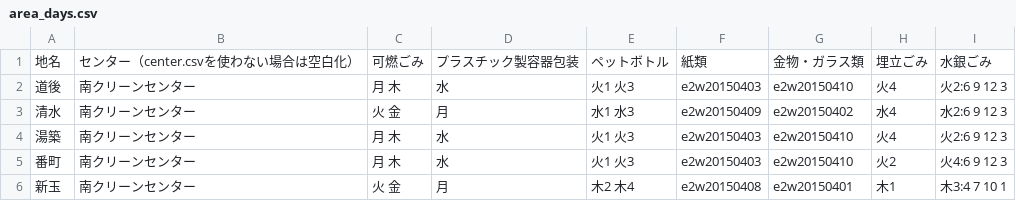
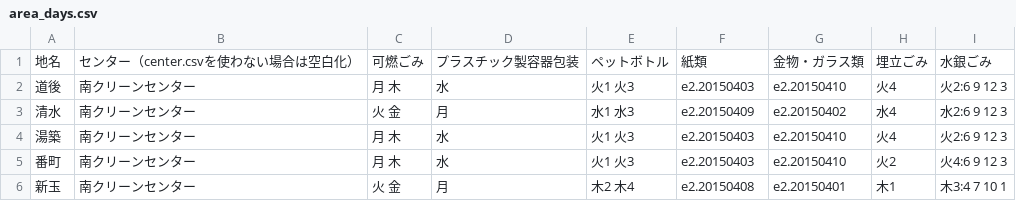
Before and after one commit to yuma1129/5374, a CSV file: data/area_days.csv, drawn as a sheet.

Commit message:
Update area_days.csv

```diff
--- a/data/area_days.csv
+++ b/data/area_days.csv
@@ -1,6 +1,6 @@
 地名,センター（center.csvを使わない場合は空白化）,可燃ごみ,プラスチック製容器包装,ペットボトル,紙類,金物・ガラス類,埋立ごみ,水銀ごみ
-道後,南クリーンセンター,月 木,水,火1 火3,e2w20150403,e2w20150410,火4,火2:6 9 12 3
-清水,南クリーンセンター,火 金,月,水1 水3,e2w20150409,e2w20150402,水4,水2:6 9 12 3
-湯築,南クリーンセンター,月 木,水,火1 火3,e2w20150403,e2w20150410,火4,火2:6 9 12 3
-番町,南クリーンセンター,月 木,水,火1 火3,e2w20150403,e2w20150410,火2,火4:6 9 12 3
-新玉,南クリーンセンター,火 金,月,木2 木4,e2w20150408,e2w20150401,木1,木3:4 7 10 1
+道後,南クリーンセンター,月 木,水,火1 火3,e2.20150403,e2.20150410,火4,火2:6 9 12 3
+清水,南クリーンセンター,火 金,月,水1 水3,e2.20150409,e2.20150402,水4,水2:6 9 12 3
+湯築,南クリーンセンター,月 木,水,火1 火3,e2.20150403,e2.20150410,火4,火2:6 9 12 3
+番町,南クリーンセンター,月 木,水,火1 火3,e2.20150403,e2.20150410,火2,火4:6 9 12 3
+新玉,南クリーンセンター,火 金,月,木2 木4,e2.20150408,e2.20150401,木1,木3:4 7 10 1
```
